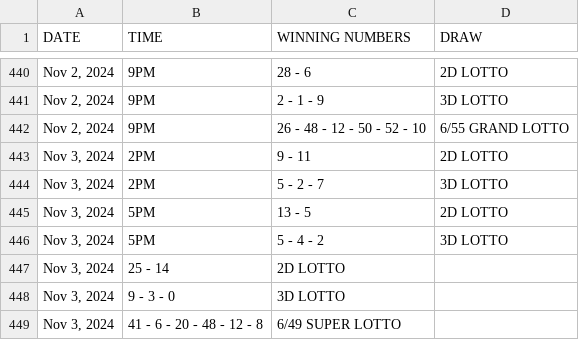
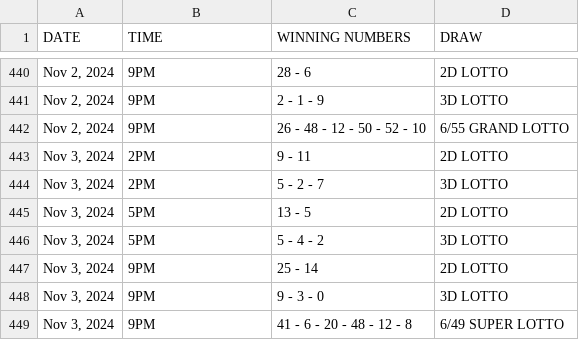
Before and after one commit to David-Monreal/lrsphilippinesofficial, a CSV file: csv/result.csv, drawn as a sheet; only a part is shown, gaps mark what is left out.

Commit message:
Update result.csv

```diff
--- a/csv/result.csv
+++ b/csv/result.csv
@@ -446,4 +446,4 @@ DATE,TIME,WINNING NUMBERS,DRAW
 "Nov 3, 2024",5PM,5 - 4 - 2,3D LOTTO
-"Nov 3, 2024",25 - 14,2D LOTTO
-"Nov 3, 2024",9 - 3 - 0,3D LOTTO
-"Nov 3, 2024",41 - 6 - 20 - 48 - 12 - 8,6/49 SUPER LOTTO
+"Nov 3, 2024",9PM,25 - 14,2D LOTTO
+"Nov 3, 2024",9PM,9 - 3 - 0,3D LOTTO
+"Nov 3, 2024",9PM,41 - 6 - 20 - 48 - 12 - 8,6/49 SUPER LOTTO
```
